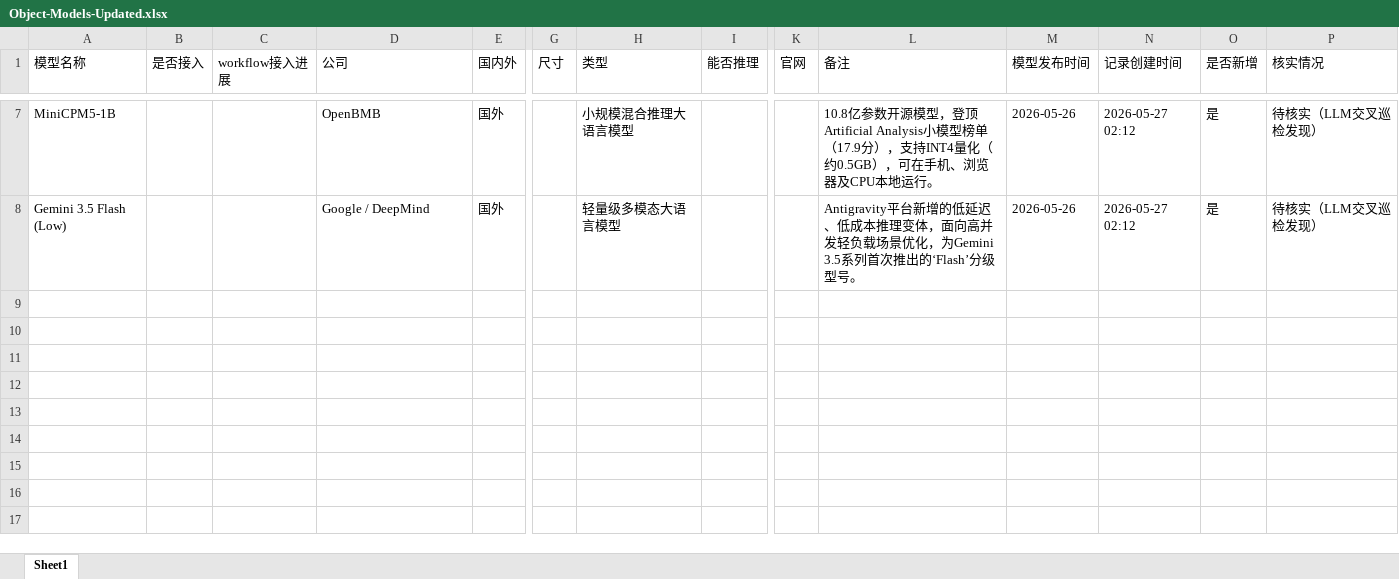
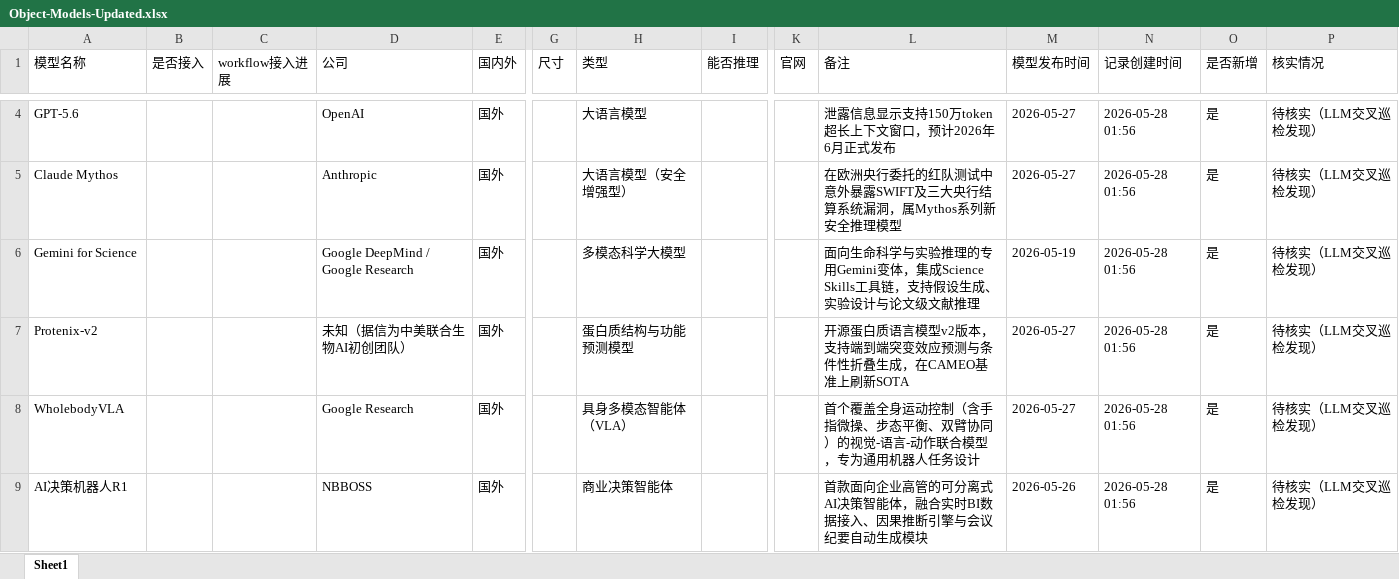
Before and after one commit to yqiu07/ai-models-tracker-site, an Excel workbook: Model_Navigate/data/Object-Models-Updated.xlsx, sheet Sheet1, drawn as a sheet; only a part is shown, gaps mark what is left out; values as stored, in another font and other column widths than the file's, no borders; addresses are those after the commit; rows hold the shown columns only; the diff covers the shown part only; the diff names each change by its address in the sheet, - before the commit and + after, or states it on an @@ line.

```diff
--- a/Model_Navigate/data/Object-Models-Updated.xlsx (sheet Sheet1)
+++ b/Model_Navigate/data/Object-Models-Updated.xlsx (sheet Sheet1)
-A4 (模型名称): MiniCPM5-1B
+A4 (模型名称): GPT-5.6
-D4 (公司): OpenBMB
+D4 (公司): OpenAI
-H4 (类型): 小规模混合推理大语言模型
+H4 (类型): 大语言模型
-L4 (备注): 10.8亿参数开源模型，登顶Artificial Analysis小模型榜单（17.9分），支持INT4量化（约0.5GB），可在手机、浏览器及CPU本地运行。
+L4 (备注): 泄露信息显示支持150万token超长上下文窗口，预计2026年6月正式发布
-M4 (模型发布时间): 2026-05-26
+M4 (模型发布时间): 2026-05-27
-N4 (记录创建时间): 2026-05-27 02:12
+N4 (记录创建时间): 2026-05-28 01:56
+row 5: Claude Mythos |  |  | Anthropic | 国外 |  | 大语言模型（安全增强型） |  |  | 在欧洲央行委托的红队测试中意外暴露SWIFT及三大央行结算系统漏洞，属Mythos系列新安全推理模型 | 2026-05-27 | 2026-05-28 01:56 | 是 | 待核实（LLM交叉巡检发现）
-A6 (模型名称): Gemini 3.5 Flash (Low)
+A6 (模型名称): Gemini for Science
-D6 (公司): Google / DeepMind
+D6 (公司): Google DeepMind / Google Research
-H6 (类型): 轻量级多模态大语言模型
+H6 (类型): 多模态科学大模型
-L6 (备注): Antigravity平台新增的低延迟、低成本推理变体，面向高并发轻负载场景优化，为Gemini 3.5系列首次推出的‘Flash’分级型号。
+L6 (备注): 面向生命科学与实验推理的专用Gemini变体，集成Science Skills工具链，支持假设生成、实验设计与论文级文献推理
-M6 (模型发布时间): 2026-05-26
+M6 (模型发布时间): 2026-05-19
-N6 (记录创建时间): 2026-05-27 02:12
+N6 (记录创建时间): 2026-05-28 01:56
+row 7: Protenix-v2 |  |  | 未知（据信为中美联合生物AI初创团队） | 国外 |  | 蛋白质结构与功能预测模型 |  |  | 开源蛋白质语言模型v2版本，支持端到端突变效应预测与条件性折叠生成，在CAMEO基准上刷新SOTA | 2026-05-27 | 2026-05-28 01:56 | 是 | 待核实（LLM交叉巡检发现）
+row 8: WholebodyVLA |  |  | Google Research | 国外 |  | 具身多模态智能体（VLA） |  |  | 首个覆盖全身运动控制（含手指微操、步态平衡、双臂协同）的视觉-语言-动作联合模型，专为通用机器人任务设计 | 2026-05-27 | 2026-05-28 01:56 | 是 | 待核实（LLM交叉巡检发现）
+row 9: AI决策机器人R1 |  |  | NBBOSS | 国外 |  | 商业决策智能体 |  |  | 首款面向企业高管的可分离式AI决策智能体，融合实时BI数据接入、因果推断引擎与会议纪要自动生成模块 | 2026-05-26 | 2026-05-28 01:56 | 是 | 待核实（LLM交叉巡检发现）
```
Also changed, not shown: 1 added row, 4 removed rows and 3 edited cells elsewhere in this sheet, Model_Navigate/data/Object-Models.xlsx, 12 other files.
